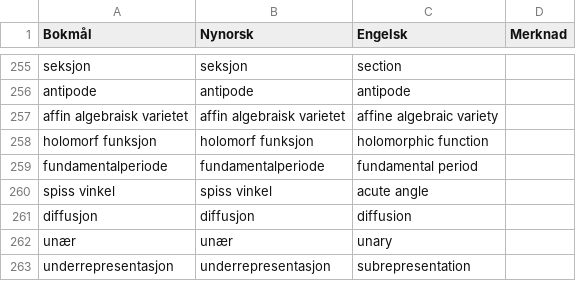
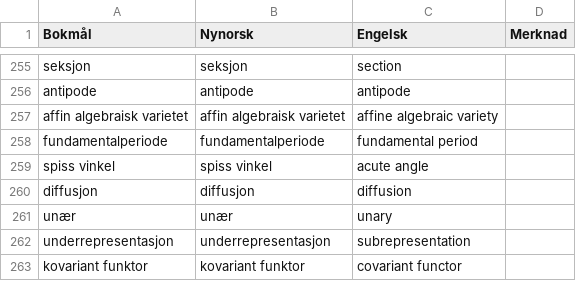
Before and after one commit to jfremstad/matematisk_ordliste, a CSV file: verifiserte_termer.csv, drawn as a sheet; only a part is shown, gaps mark what is left out; the shorter side is filled out with more unchanged rows.

Commit message:
Fjern duplikat

```diff
--- a/verifiserte_termer.csv
+++ b/verifiserte_termer.csv
@@ -257,3 +257,2 @@ antipode,antipode,antipode,
 affin algebraisk varietet,affin algebraisk varietet,affine algebraic variety,
-holomorf funksjon,holomorf funksjon,holomorphic function,
 fundamentalperiode,fundamentalperiode,fundamental period,
```
